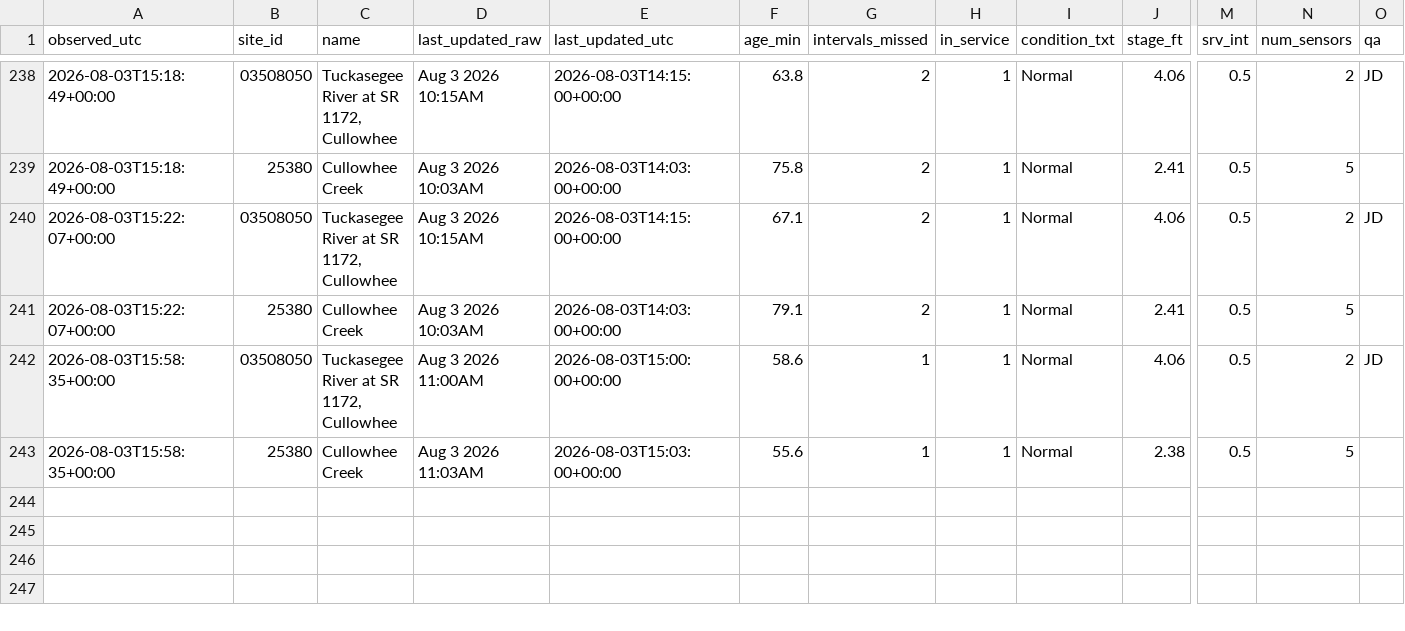
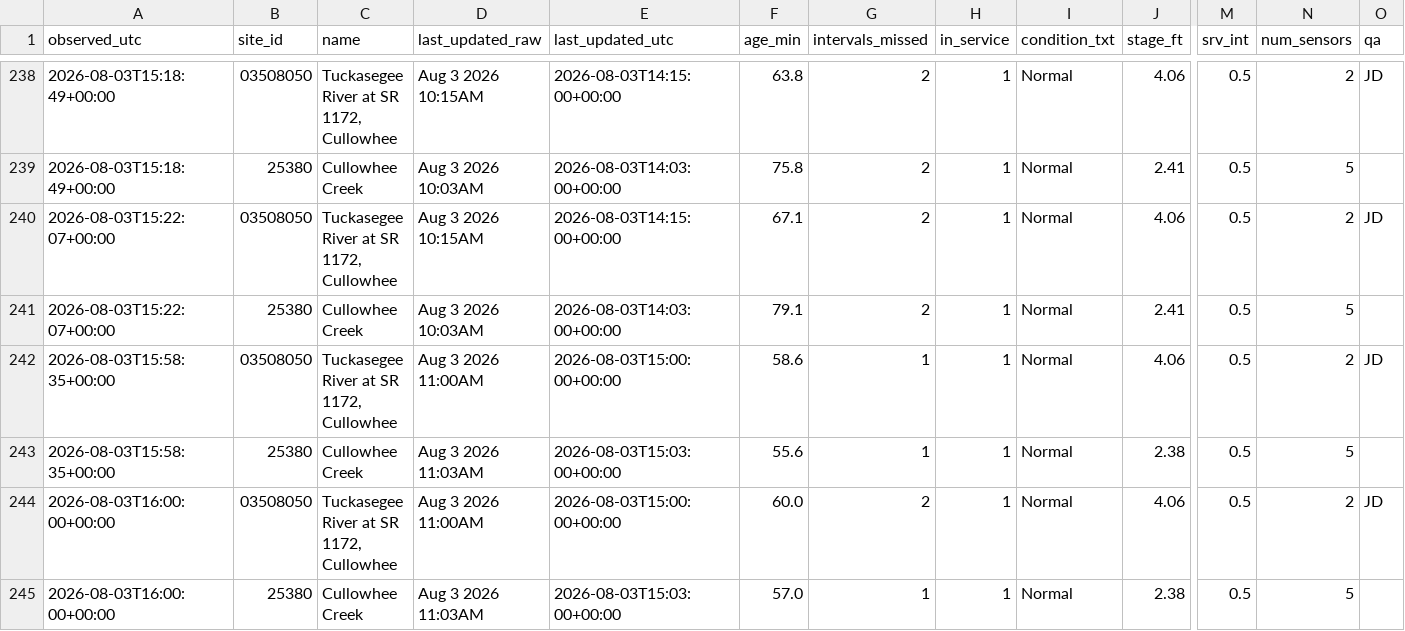
Before and after one commit to mickeybhenson-commits/Cullowhee-Weather, a CSV file: feed/fiman_watch.csv, drawn as a sheet; only a part is shown, gaps mark what is left out; rows hold the shown columns only; the diff names each change by its address in the sheet, - before the commit and + after, or states it on an @@ line.

Commit message:
feed: 2026-08-03T16:00:01Z

```diff
--- a/feed/fiman_watch.csv
+++ b/feed/fiman_watch.csv
+row 244: 2026-08-03T16:00:00+00:00 | 03508050 | Tuckasegee River at SR 1172, Cullowhee | Aug 3 2026 11:00AM | 2026-08-03T15:00:00+00:00 | 60.0 | 2 | 1 | Normal | 4.06 | 0.5 | 2 | JD
+row 245: 2026-08-03T16:00:00+00:00 | 25380 | Cullowhee Creek | Aug 3 2026 11:03AM | 2026-08-03T15:03:00+00:00 | 57.0 | 1 | 1 | Normal | 2.38 | 0.5 | 5
```
Also changed, not shown: 3 other files.
